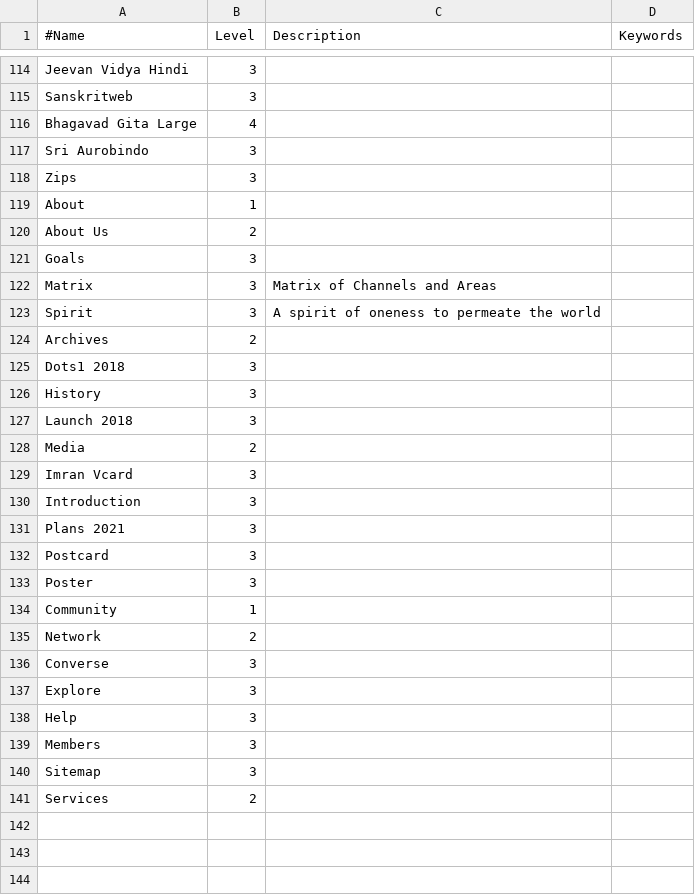
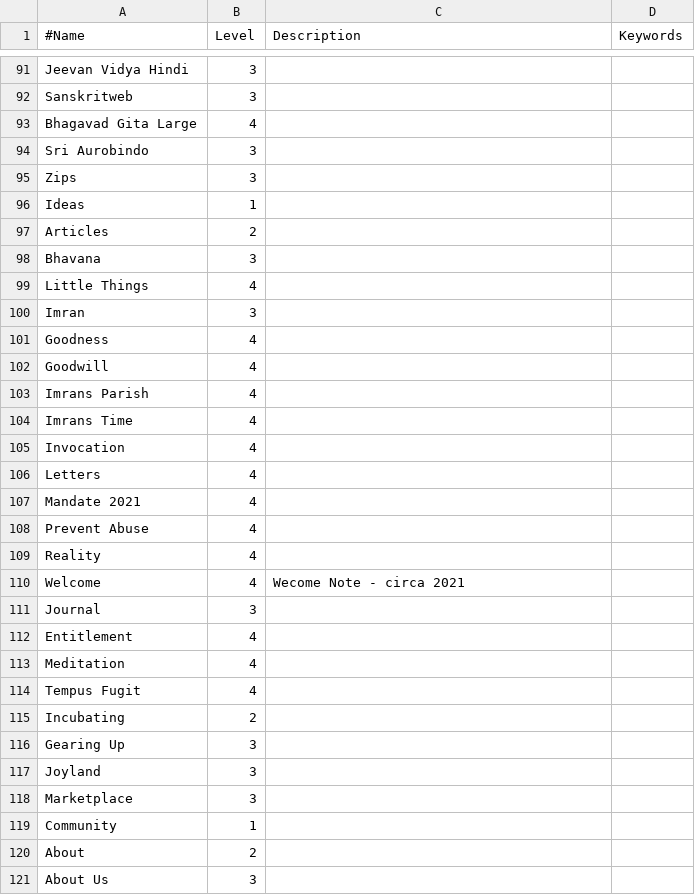
Before and after one commit to amadeus-web-imran/archives, a TSV file: sitemap-export.tsv, drawn as a sheet; only a part is shown, gaps mark what is left out; the shorter side is filled out with more unchanged rows; the diff covers the shown part only.

```diff
--- a/sitemap-export.tsv
+++ b/sitemap-export.tsv
@@ -118,17 +95,27 @@ Sri Aurobindo	3
 Zips	3		
-About	1		
-About Us	2		
-Goals	3		
-Matrix	3	Matrix of Channels and Areas	
-Spirit	3	A spirit of oneness to permeate the world	
-Archives	2		
-Dots1 2018	3		
-History	3		
-Launch 2018	3		
-Media	2		
-Imran Vcard	3		
-Introduction	3		
-Plans 2021	3		
-Postcard	3		
-Poster	3		
+Ideas	1		
+Articles	2		
+Bhavana	3		
+Little Things	4		
+Imran	3		
+Goodness	4		
+Goodwill	4		
+Imrans Parish	4		
+Imrans Time	4		
+Invocation	4		
+Letters	4		
+Mandate 2021	4		
+Prevent Abuse	4		
+Reality	4		
+Welcome	4	Wecome Note - circa 2021	
+Journal	3		
+Entitlement	4		
+Meditation	4		
+Tempus Fugit	4		
+Incubating	2		
+Gearing Up	3		
+Joyland	3		
+Marketplace	3		
 Community	1		
+About	2		
+About Us	3		
```
Also changed, not shown: 13 added rows and 9 removed rows elsewhere in this file, sitemap.tsv, 19 other files.
